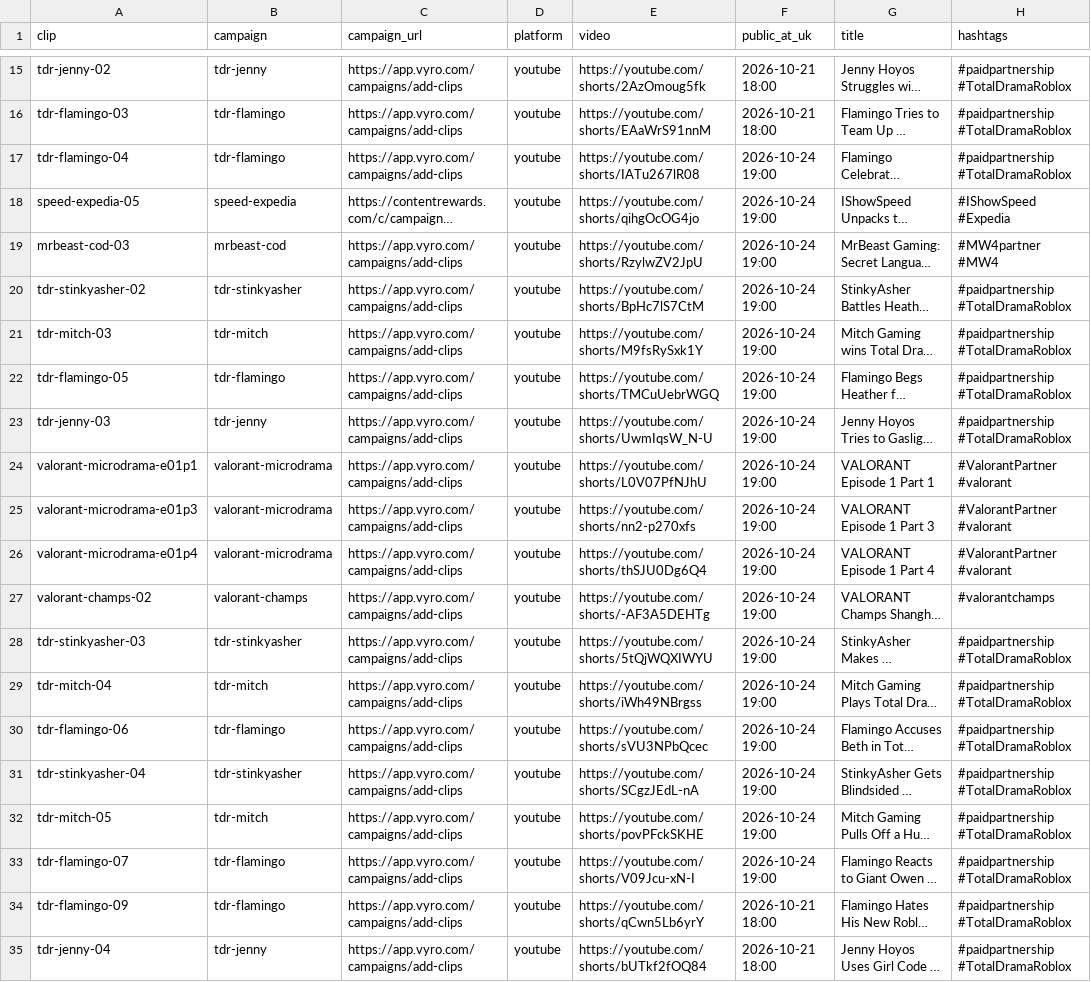
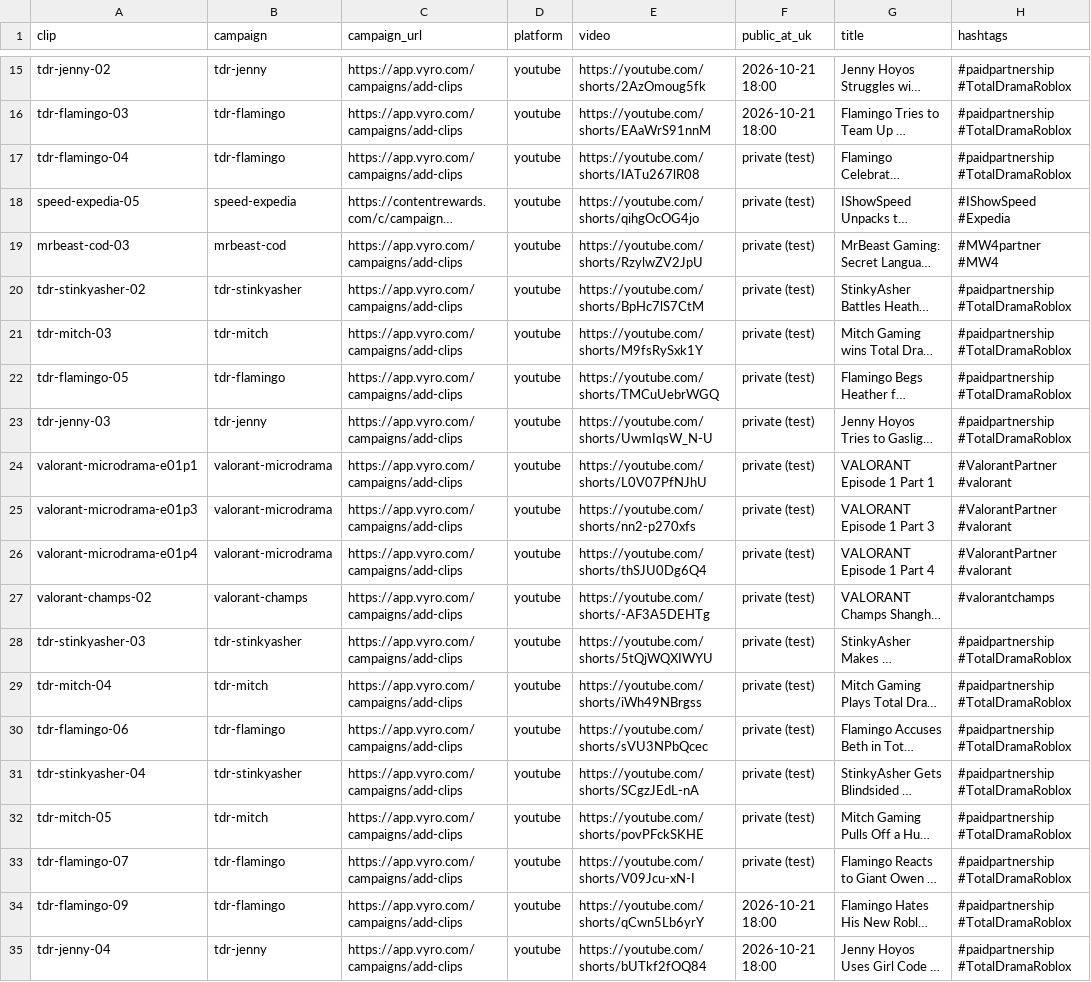
Before and after one commit to quickplay-studio/quickplay-autopilot, a CSV file: clips/submit.csv, drawn as a sheet; only a part is shown, gaps mark what is left out; long unchanged cells end in …; the diff names each change by its address in the sheet, - before the commit and + after, or states it on an @@ line.

Commit message:
Clips 2026-10-24 09:59

```diff
--- a/clips/submit.csv
+++ b/clips/submit.csv
-F17:F33 (public_at_uk): 2026-10-24 19:00
+F17:F33 (public_at_uk): private (test)
```
Also changed, not shown: 10 other files.
